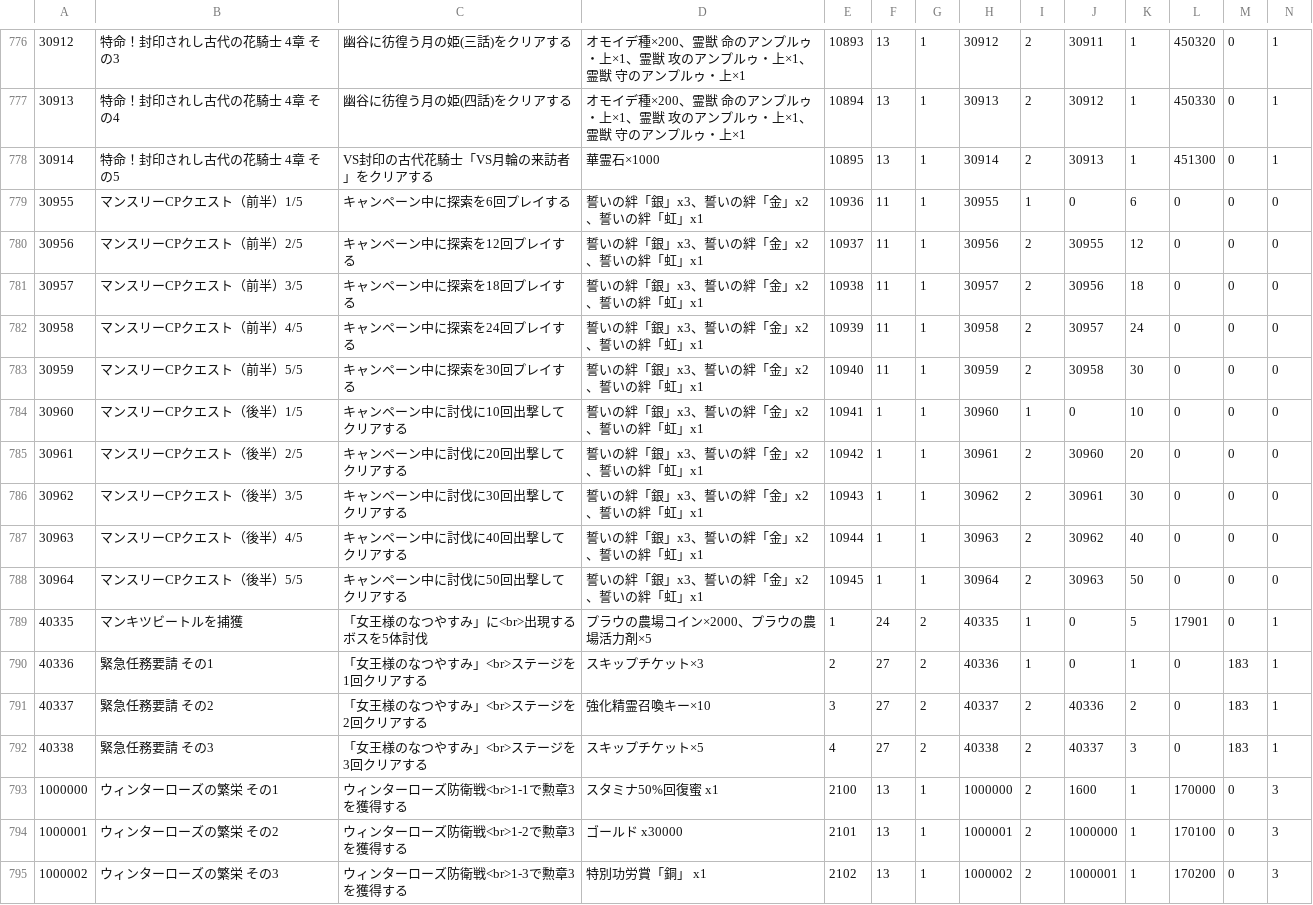
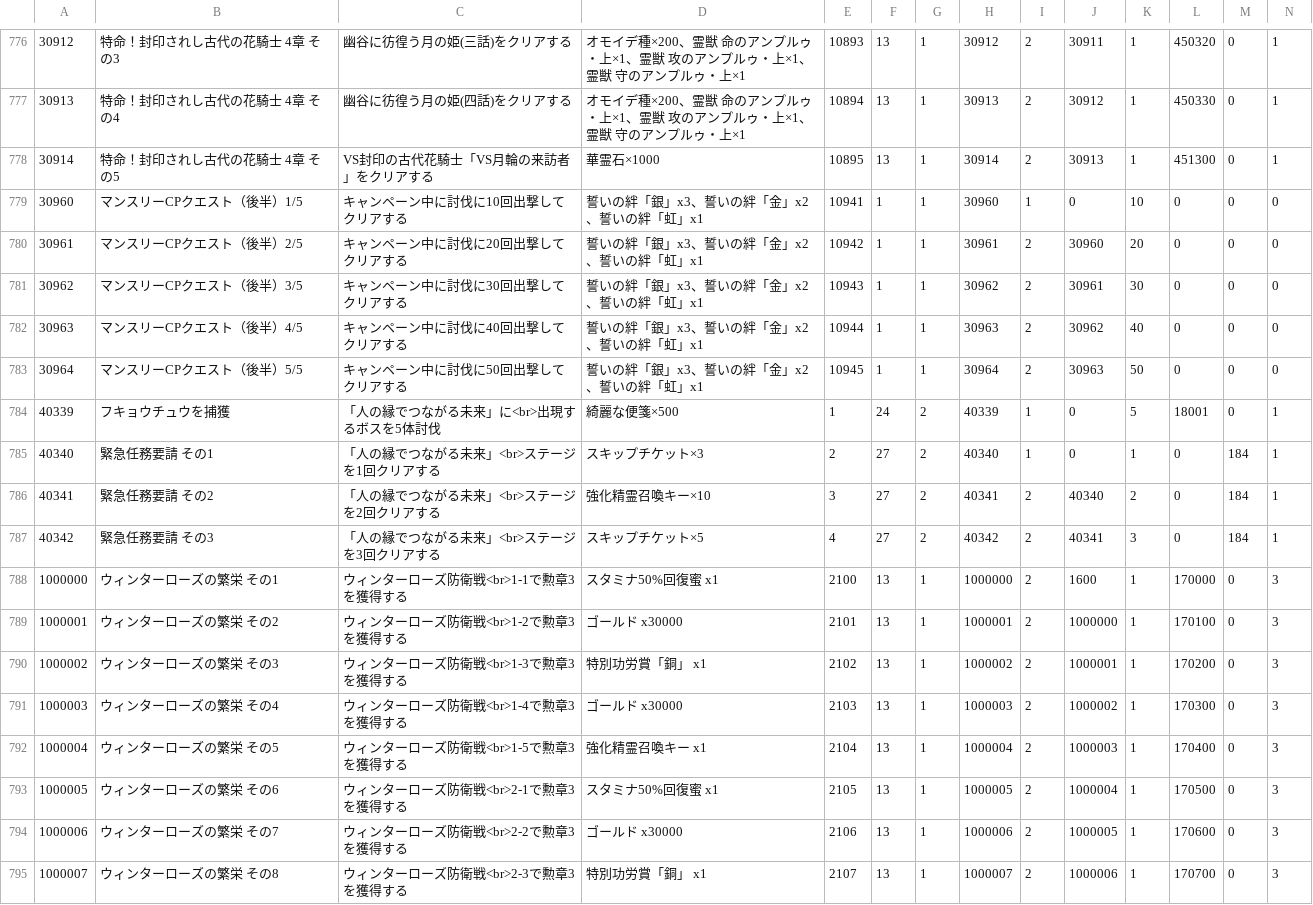
Before and after one commit to game4353/fkg_data, a TSV file: master/masterMission.tsv, drawn as a sheet; only a part is shown, gaps mark what is left out; the shorter side is filled out with more unchanged rows; removed rows and columns are numbered as before the commit, all else as after; rows hold the shown columns only; the diff names each change by its address in the sheet, - before the commit and + after, or states it on an @@ line.

```diff
--- a/master/masterMission.tsv
+++ b/master/masterMission.tsv
-row 779: 30955 | マンスリーCPクエスト（前半）1/5 | キャンペーン中に探索を6回プレイする | 誓いの絆「銀」x3、誓いの絆「金」x2、誓いの絆「虹」x1 | 10936 | 11 | 1 | 30955 | 1 | 0 | 6 | 0 | 0 | 0
-row 780: 30956 | マンスリーCPクエスト（前半）2/5 | キャンペーン中に探索を12回プレイする | 誓いの絆「銀」x3、誓いの絆「金」x2、誓いの絆「虹」x1 | 10937 | 11 | 1 | 30956 | 2 | 30955 | 12 | 0 | 0 | 0
-row 781: 30957 | マンスリーCPクエスト（前半）3/5 | キャンペーン中に探索を18回プレイする | 誓いの絆「銀」x3、誓いの絆「金」x2、誓いの絆「虹」x1 | 10938 | 11 | 1 | 30957 | 2 | 30956 | 18 | 0 | 0 | 0
-row 782: 30958 | マンスリーCPクエスト（前半）4/5 | キャンペーン中に探索を24回プレイする | 誓いの絆「銀」x3、誓いの絆「金」x2、誓いの絆「虹」x1 | 10939 | 11 | 1 | 30958 | 2 | 30957 | 24 | 0 | 0 | 0
-row 783: 30959 | マンスリーCPクエスト（前半）5/5 | キャンペーン中に探索を30回プレイする | 誓いの絆「銀」x3、誓いの絆「金」x2、誓いの絆「虹」x1 | 10940 | 11 | 1 | 30959 | 2 | 30958 | 30 | 0 | 0 | 0
@@ column A renumbered between rows 784 and 787 @@
-B784: マンキツビートルを捕獲
+B784: フキョウチュウを捕獲
-C784: 「女王様のなつやすみ」に<br>出現するボスを5体討伐
+C784: 「人の縁でつながる未来」に<br>出現するボスを5体討伐
-D784: プラウの農場コイン×2000、プラウの農場活力剤×5
+D784: 綺麗な便箋×500
-H784: 40335
+H784: 40339
-L784: 17901
+L784: 18001
-C785: 「女王様のなつやすみ」<br>ステージを1回クリアする
+C785: 「人の縁でつながる未来」<br>ステージを1回クリアする
-H785: 40336
+H785: 40340
-M785:M787: 183
+M785:M787: 184
-C786: 「女王様のなつやすみ」<br>ステージを2回クリアする
+C786: 「人の縁でつながる未来」<br>ステージを2回クリアする
-H786: 40337
+H786: 40341
-J786: 40336
+J786: 40340
-C787: 「女王様のなつやすみ」<br>ステージを3回クリアする
+C787: 「人の縁でつながる未来」<br>ステージを3回クリアする
-H787: 40338
+H787: 40342
-J787: 40337
+J787: 40341
```
Also changed, not shown: master/masterAbility.tsv, master/masterCharacterLeaderSkill.tsv, 43 other files.
